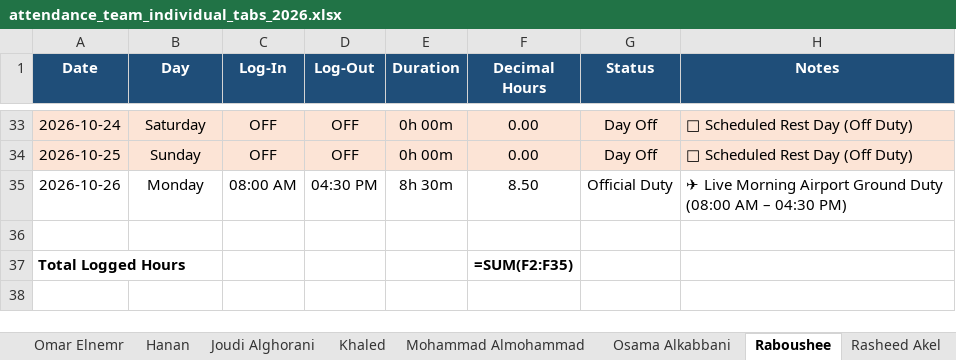
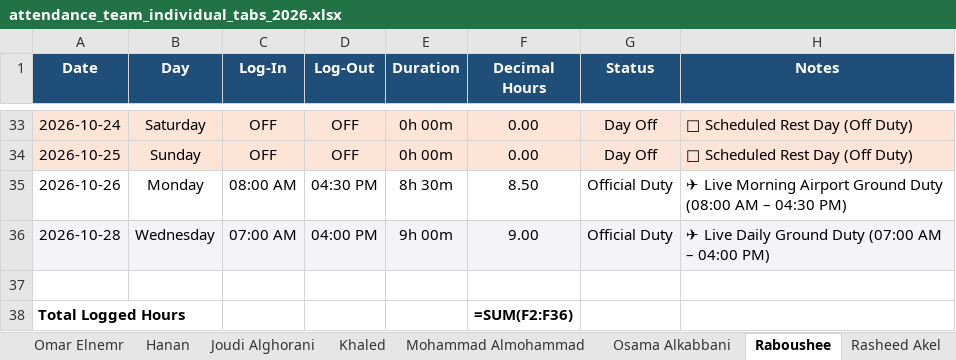
Before and after one commit to xionforbusiness-glitch/aethelgard-vault, an Excel workbook: attendance_team_individual_tabs_2026.xlsx, sheet Raboushee, drawn as a sheet; only a part is shown, gaps mark what is left out; values as stored, in another font and other column widths than the file's, no borders; formulas without a stored value are shown as written; addresses are those after the commit; the diff names each change by its address in the sheet, - before the commit and + after, or states it on an @@ line.

```diff
--- a/attendance_team_individual_tabs_2026.xlsx (sheet Raboushee)
+++ b/attendance_team_individual_tabs_2026.xlsx (sheet Raboushee)
+row 36: 2026-10-28 | Wednesday | 07:00 AM | 04:00 PM | 9h 00m | 9.00 | Official Duty | ✈ Live Daily Ground Duty (07:00 AM – 04:00 PM)
-F38 (Decimal Hours): =SUM(F2:F35)
+F38 (Decimal Hours): =SUM(F2:F36)
```
Also changed, not shown: sheet Hanan, sheet Joudi Alghorani, sheet Yasmin, sheet Khaled, sheet Team Overview, Attendance_2026_10_27.xlsx.
